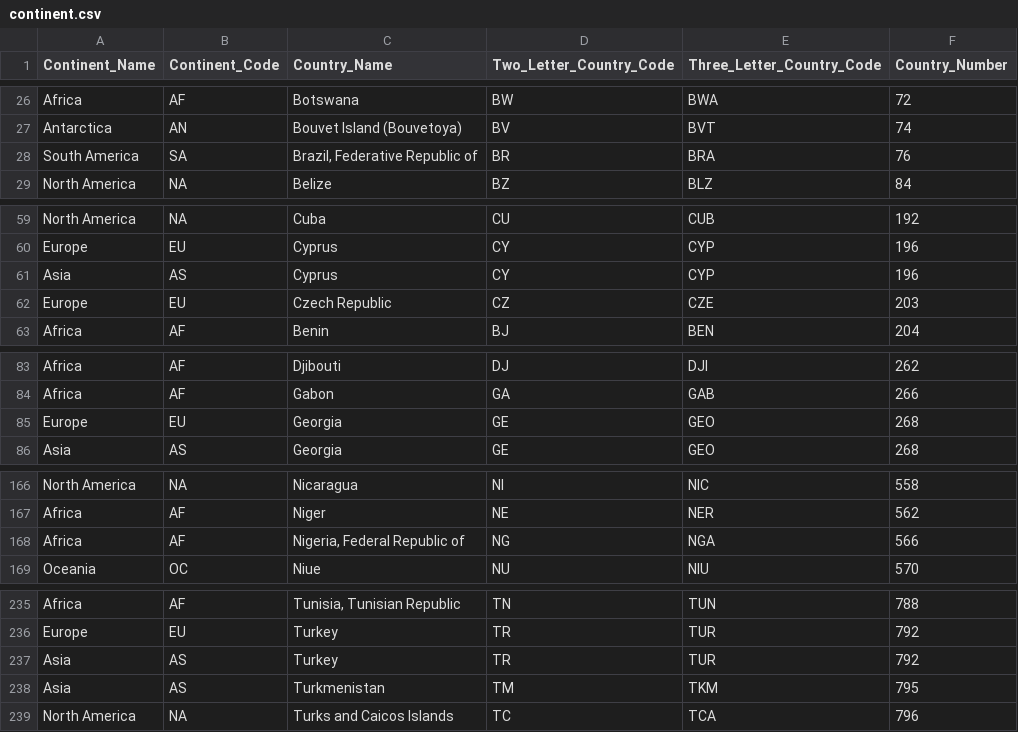
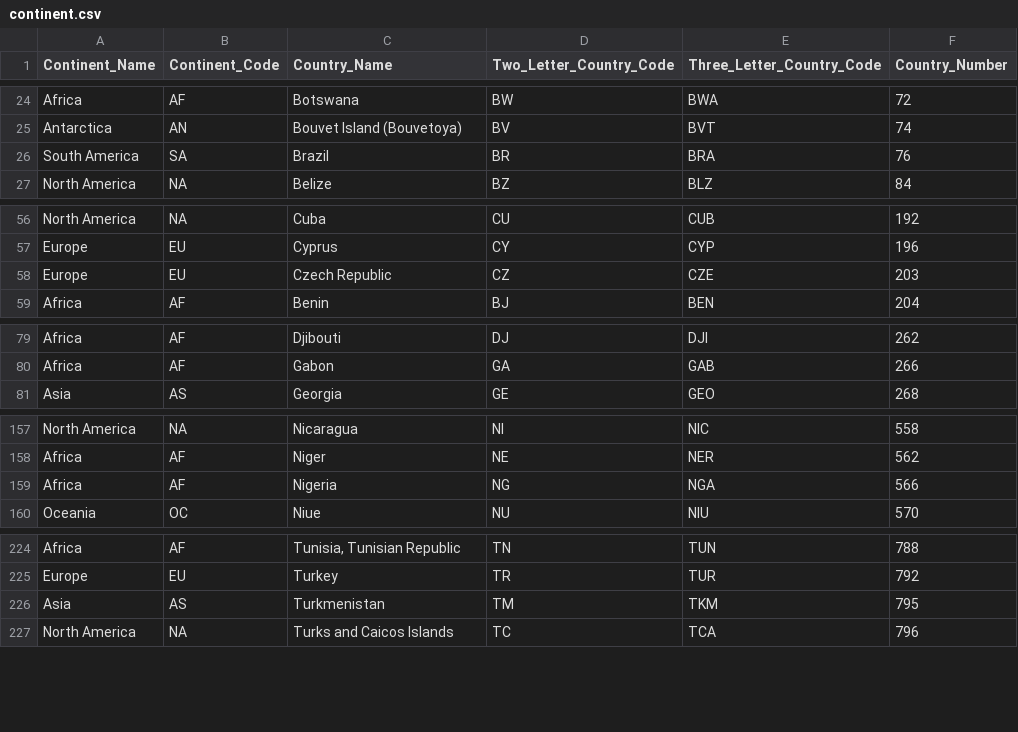
Before and after one commit to adityatripathiiit/temporary, a CSV file: continent.csv, drawn as a sheet; only a part is shown, gaps mark what is left out; the diff covers the shown part only.

```diff
--- a/continent.csv
+++ b/continent.csv
@@ -27,3 +25,3 @@ Africa,AF,Botswana,BW,BWA,72
 Antarctica,AN,Bouvet Island (Bouvetoya),BV,BVT,74
-South America,SA,"Brazil, Federative Republic of",BR,BRA,76
+South America,SA,Brazil,BR,BRA,76
 North America,NA,Belize,BZ,BLZ,84
@@ -60,3 +57,2 @@ North America,NA,Cuba,CU,CUB,192
 Europe,EU,Cyprus,CY,CYP,196
-Asia,AS,Cyprus,CY,CYP,196
 Europe,EU,Czech Republic,CZ,CZE,203
@@ -84,3 +80,2 @@ Africa,AF,Djibouti,DJ,DJI,262
 Africa,AF,Gabon,GA,GAB,266
-Europe,EU,Georgia,GE,GEO,268
 Asia,AS,Georgia,GE,GEO,268
@@ -167,3 +158,3 @@ North America,NA,Nicaragua,NI,NIC,558
 Africa,AF,Niger,NE,NER,562
-Africa,AF,"Nigeria, Federal Republic of",NG,NGA,566
+Africa,AF,Nigeria,NG,NGA,566
 Oceania,OC,Niue,NU,NIU,570
@@ -236,3 +225,2 @@ Africa,AF,"Tunisia, Tunisian Republic",TN,TUN,788
 Europe,EU,Turkey,TR,TUR,792
-Asia,AS,Turkey,TR,TUR,792
 Asia,AS,Turkmenistan,TM,TKM,795
```
Also changed, not shown: 9 removed rows and 8 edited cells elsewhere in this file.
